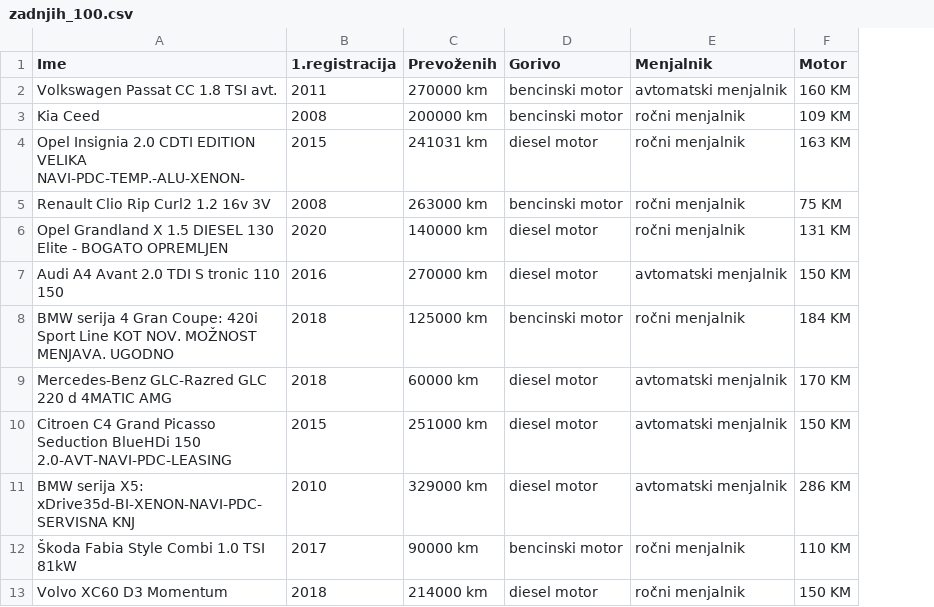
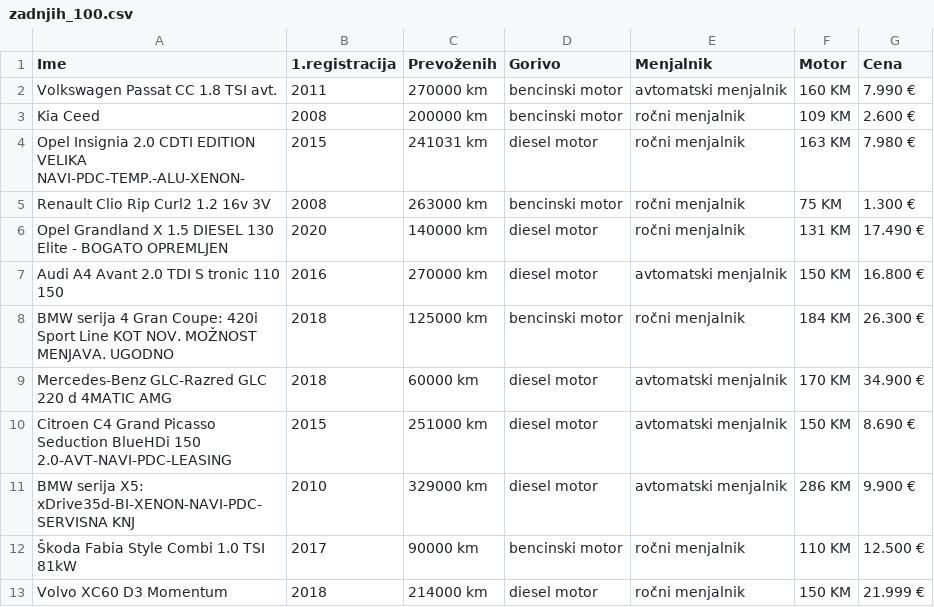
Before and after one commit to reneturk/Projektna-naloga-UVP, a CSV file: zadnjih_100.csv, drawn as a sheet; only a part is shown; the diff names each change by its address in the sheet, - before the commit and + after, or states it on an @@ line.

```diff
--- a/zadnjih_100.csv
+++ b/zadnjih_100.csv
+column G (Cena), rows 2-13: 7.990 € | 2.600 € | 7.980 € | 1.300 € | 17.490 € | 16.800 € | 26.300 € | 34.900 € | 8.690 € | 9.900 € | 12.500 € | 21.999 €
```
Also changed, not shown: 2 other files.
